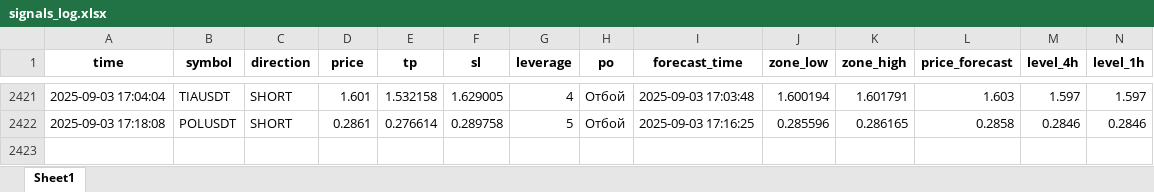
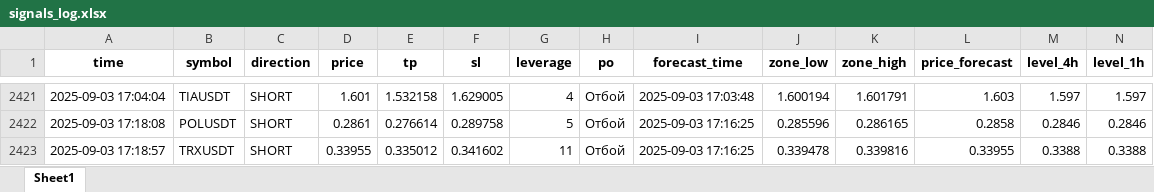
Before and after one commit to Toevich/crypto-signals, an Excel workbook: signals_log.xlsx, sheet Sheet1, drawn as a sheet; only a part is shown, gaps mark what is left out; values as stored, in another font and other column widths than the file's, no borders; rows hold the shown columns only; the diff names each change by its address in the sheet, - before the commit and + after, or states it on an @@ line.

Commit message:
Добавлен сигнал TRXUSDT (SHORT)

```diff
--- a/signals_log.xlsx (sheet Sheet1)
+++ b/signals_log.xlsx (sheet Sheet1)
+row 2423: 2025-09-03 17:18:57 | TRXUSDT | SHORT | 0.33955 | 0.335012 | 0.341602 | 11 | Отбой | 2025-09-03 17:16:25 | 0.339478 | 0.339816 | 0.33955 | 0.3388 | 0.3388
```
